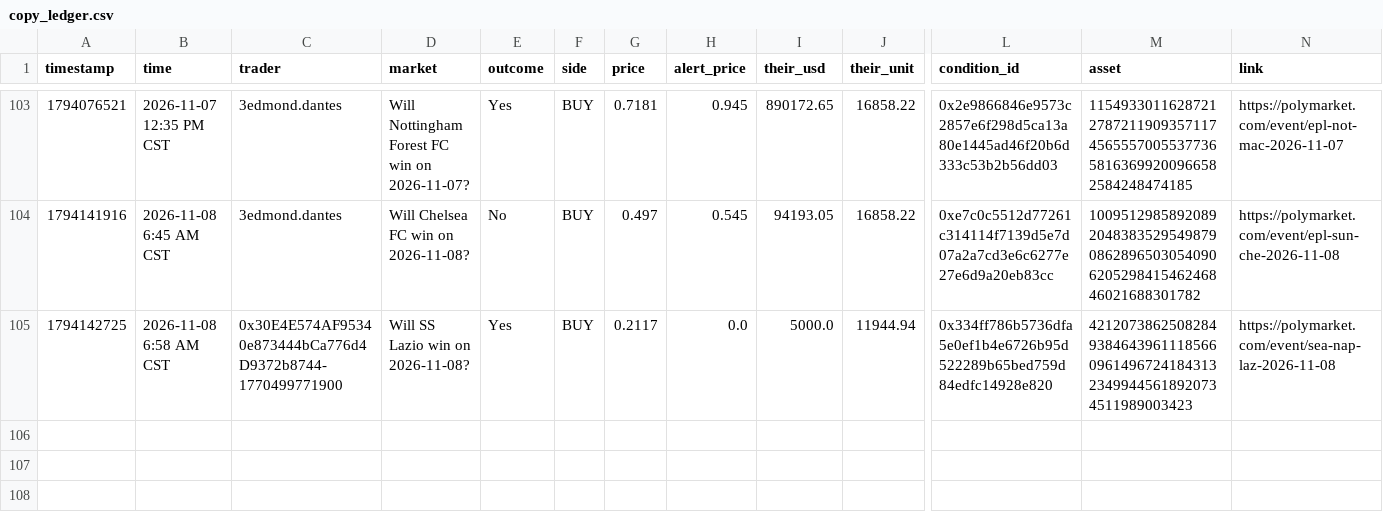
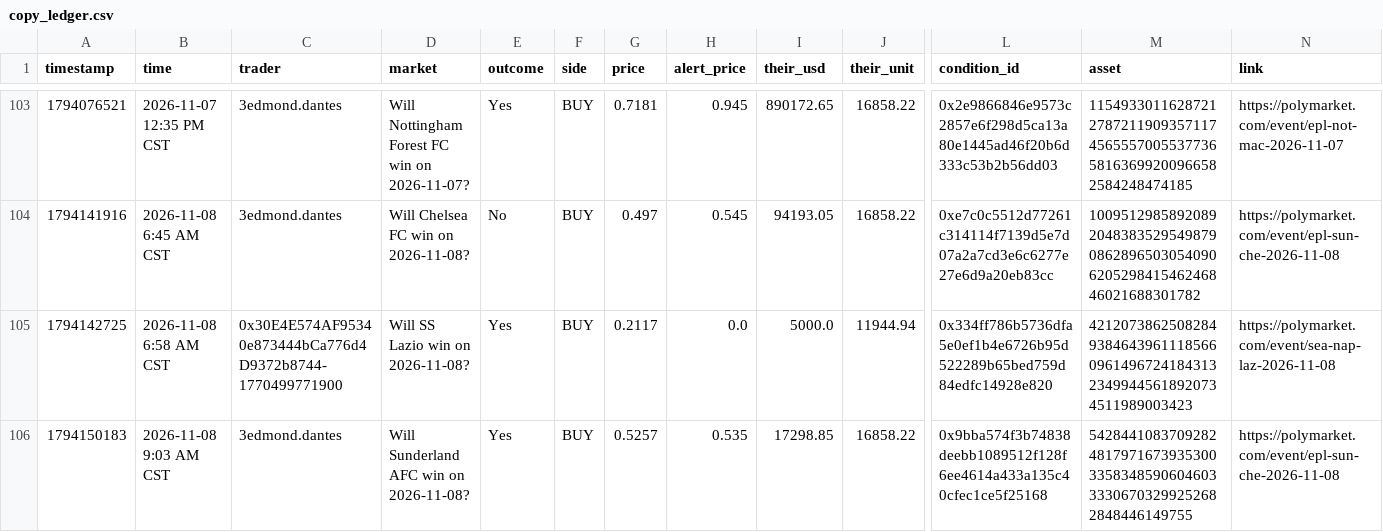
Before and after one commit to domc47/bethub, a CSV file: copy_ledger.csv, drawn as a sheet; only a part is shown, gaps mark what is left out; rows hold the shown columns only; the diff names each change by its address in the sheet, - before the commit and + after, or states it on an @@ line.

```diff
--- a/copy_ledger.csv
+++ b/copy_ledger.csv
+row 106: 1794150183 | 2026-11-08 9:03 AM CST | 3edmond.dantes | Will Sunderland AFC win on 2026-11-08? | Yes | BUY | 0.5257 | 0.535 | 17298.85 | 16858.22 | 0x9bba574f3b74838deebb1089512f128f6ee4614a433a135c40cfec1ce5f25168 | 54284410837092824817971673935300335834859060460333306703299252682848446149755 | https://polymarket.com/event/epl-sun-che-2026-11-08
```
